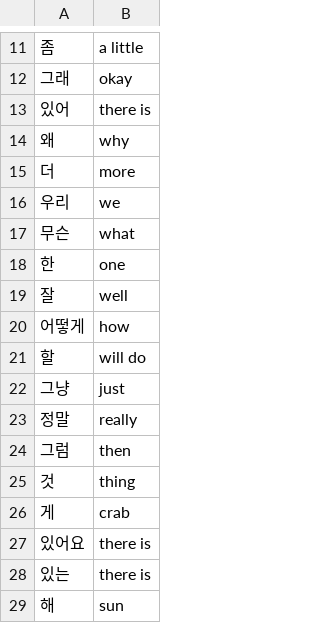
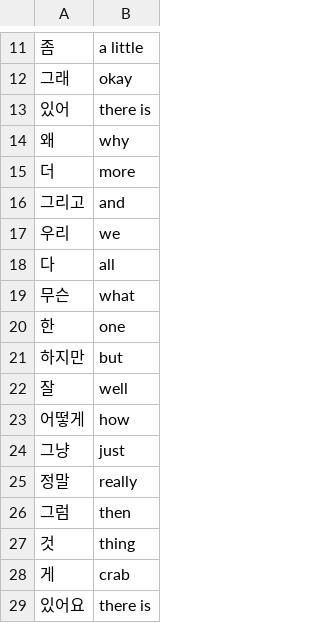
Before and after one commit to luizsantos-github/language-flash-card-app, a CSV file: data/data_to_learn.csv, drawn as a sheet; only a part is shown, gaps mark what is left out; the shorter side is filled out with more unchanged rows; removed rows and columns are numbered as before the commit, all else as after; the diff covers the shown part only; the diff names each change by its address in the sheet, - before the commit and + after, or states it on an @@ line.

```diff
--- a/data/data_to_learn.csv
+++ b/data/data_to_learn.csv
+row 16: 그리고 | and
+row 18: 다 | all
+row 21: 하지만 | but
-row 21: 할 | will do
```
Also changed, not shown: 6 added rows and 9 removed rows elsewhere in this file, 1 other file.
